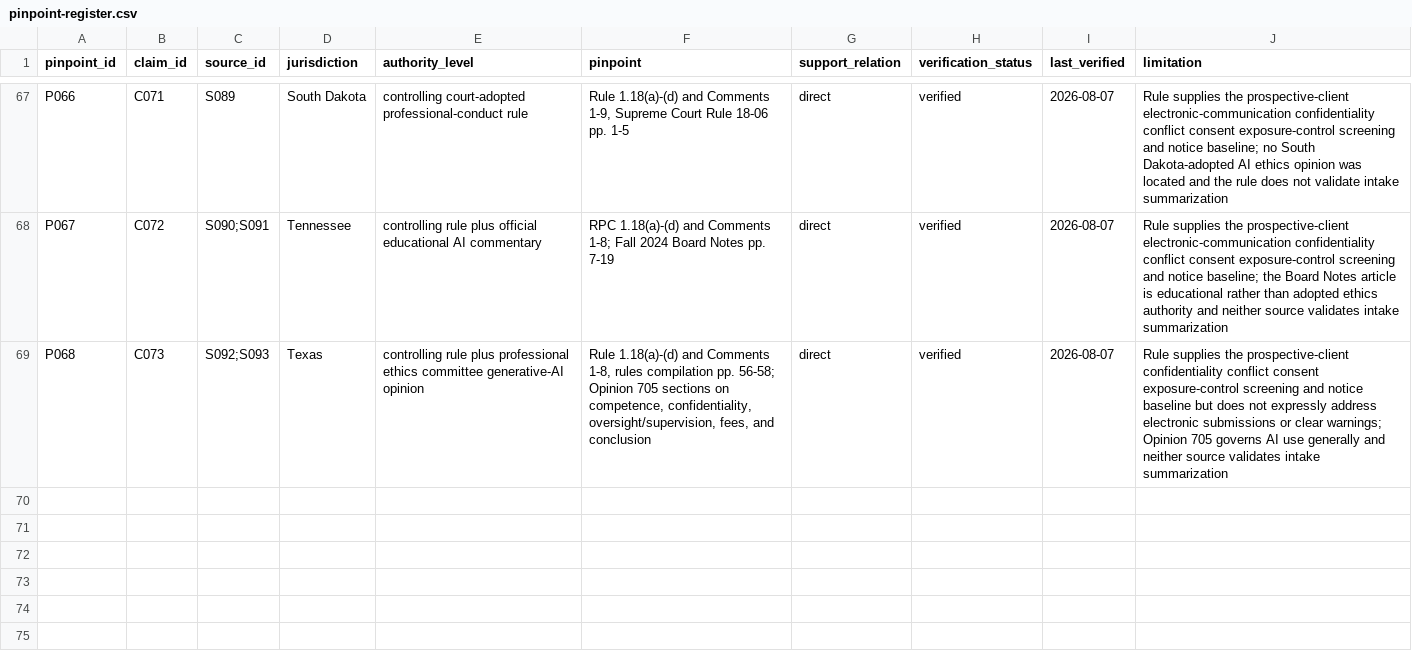
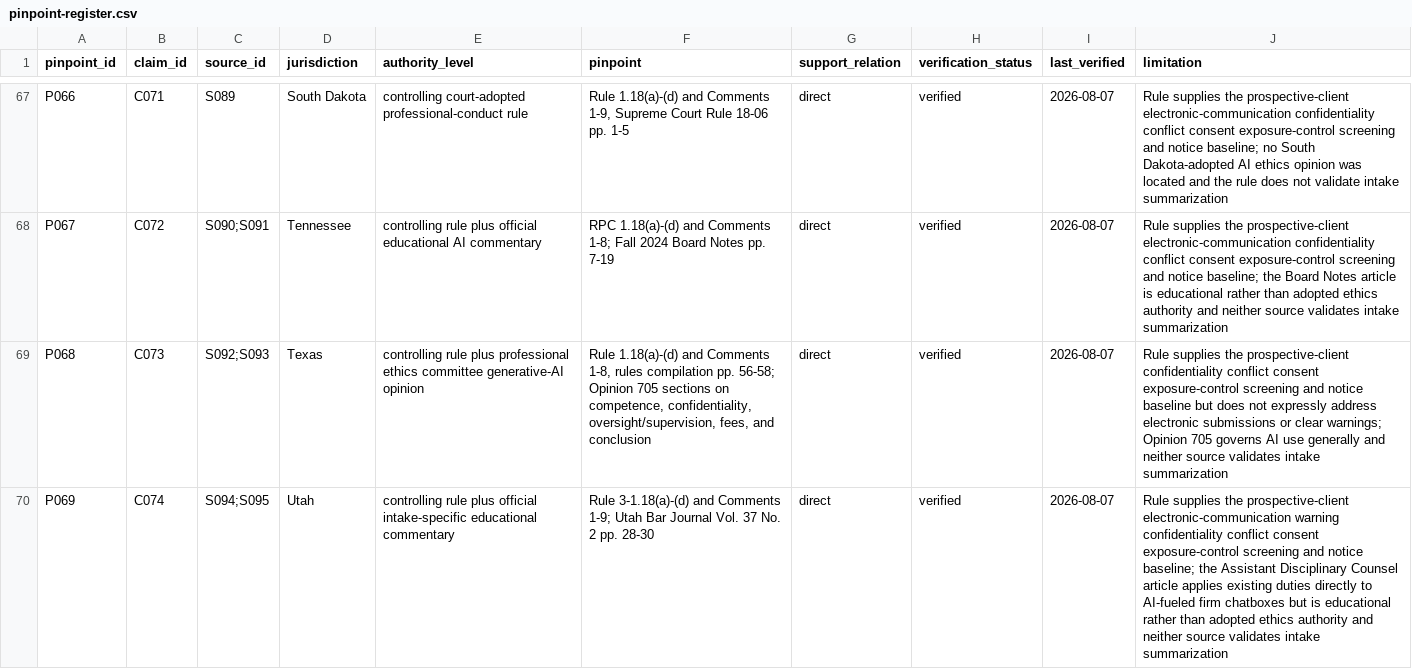
Before and after one commit to rn-collins/aloha-ai-consulting, a CSV file: content/decision-desk/01-intake/pinpoint-register.csv, drawn as a sheet; only a part is shown, gaps mark what is left out.

```diff
--- a/content/decision-desk/01-intake/pinpoint-register.csv
+++ b/content/decision-desk/01-intake/pinpoint-register.csv
@@ -69 +69,2 @@ P067,C072,"S090;S091",Tennessee,"controlling rule plus official educational AI c
 P068,C073,"S092;S093",Texas,"controlling rule plus professional ethics committee generative-AI opinion","Rule 1.18(a)-(d) and Comments 1-8, rules compilation pp. 56-58; Opinion 705 sections on competence, confidentiality, oversight/supervision, fees, and conclusion",direct,verified,2026-08-07,"Rule supplies the prospective-client confidentiality conflict consent exposure-control screening and notice baseline but does not expressly address electronic submissions or clear warnings; Opinion 705 governs AI use generally and neither source validates intake summarization"
+P069,C074,"S094;S095",Utah,"controlling rule plus official intake-specific educational commentary","Rule 3-1.18(a)-(d) and Comments 1-9; Utah Bar Journal Vol. 37 No. 2 pp. 28-30",direct,verified,2026-08-07,"Rule supplies the prospective-client electronic-communication warning confidentiality conflict consent exposure-control screening and notice baseline; the Assistant Disciplinary Counsel article applies existing duties directly to AI-fueled firm chatboxes but is educational rather than adopted ethics authority and neither source validates intake summarization"
```
Also changed, not shown: content/decision-desk/01-intake/claim-ledger.csv, content/decision-desk/01-intake/jurisdiction-matrix.csv, 3 other files.
